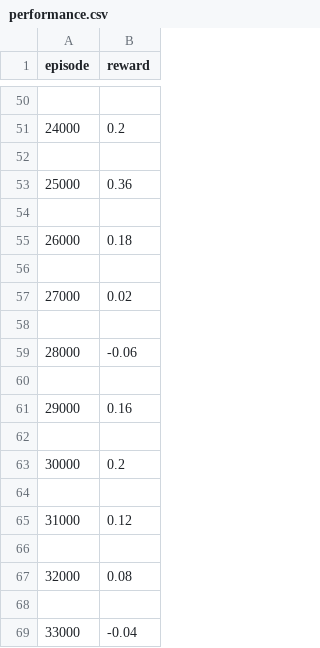
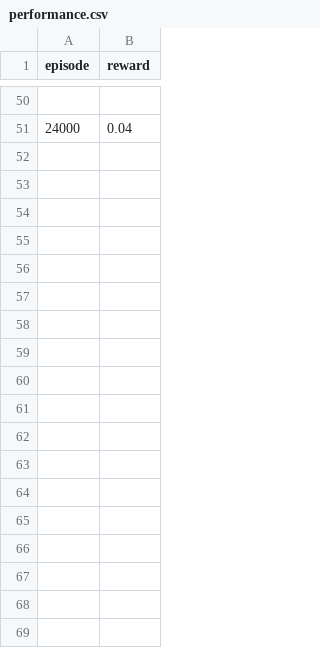
Before and after one commit to nicholaslambs/cse151a_project, a CSV file: rl_card/experiments/uno_dqn_result/performance.csv, drawn as a sheet; only a part is shown, gaps mark what is left out; the diff covers the shown part only.

```diff
--- a/rl_card/experiments/uno_dqn_result/performance.csv
+++ b/rl_card/experiments/uno_dqn_result/performance.csv
@@ -50,20 +50,2 @@ episode,reward
 
-24000,0.2
-
-25000,0.36
-
-26000,0.18
-
-27000,0.02
-
-28000,-0.06
-
-29000,0.16
-
-30000,0.2
-
-31000,0.12
-
-32000,0.08
-
-33000,-0.04
+24000,0.04
```
Also changed, not shown: 32 removed rows and 21 edited cells elsewhere in this file, 8 other files.
